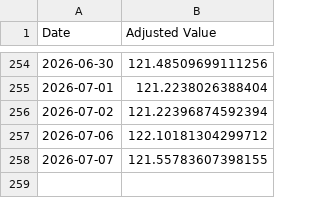
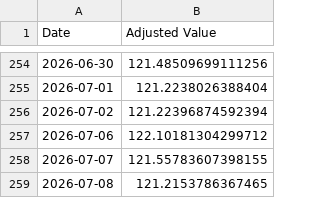
Before and after one commit to genPerms/ChatGPT-Micro-Cap-Experiment, a CSV file: Frontend/Baseline CSVs/sp500.csv, drawn as a sheet; only a part is shown, gaps mark what is left out.

```diff
--- a/Frontend/Baseline CSVs/sp500.csv
+++ b/Frontend/Baseline CSVs/sp500.csv
@@ -258 +258,2 @@ Date,Adjusted Value
 2026-07-07,121.55783607398155
+2026-07-08,121.2153786367465
```
Also changed, not shown: Frontend/Baseline CSVs/russell.csv, Scripts and CSV Files/Daily Updates.csv, 1 other file.
